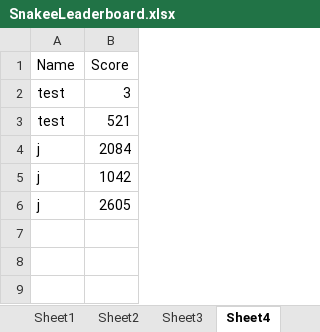
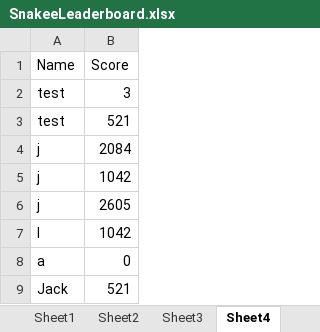
Before and after one commit to jackster0306/Snakee, an Excel workbook: src/Resources/SnakeeLeaderboard.xlsx, sheet Sheet4, drawn as a sheet; values as stored, in another font and other column widths than the file's, no borders; the diff names each change by its address in the sheet, - before the commit and + after, or states it on an @@ line.

```diff
--- a/src/Resources/SnakeeLeaderboard.xlsx (sheet Sheet4)
+++ b/src/Resources/SnakeeLeaderboard.xlsx (sheet Sheet4)
+row 7: l | 1042
+row 8: a | 0
+row 9: Jack | 521
```
Also changed, not shown: sheet Sheet1, sheet Sheet5, out/production/CW - Snake/Resources/SnakeeLeaderboard.xlsx, 22 other files.
